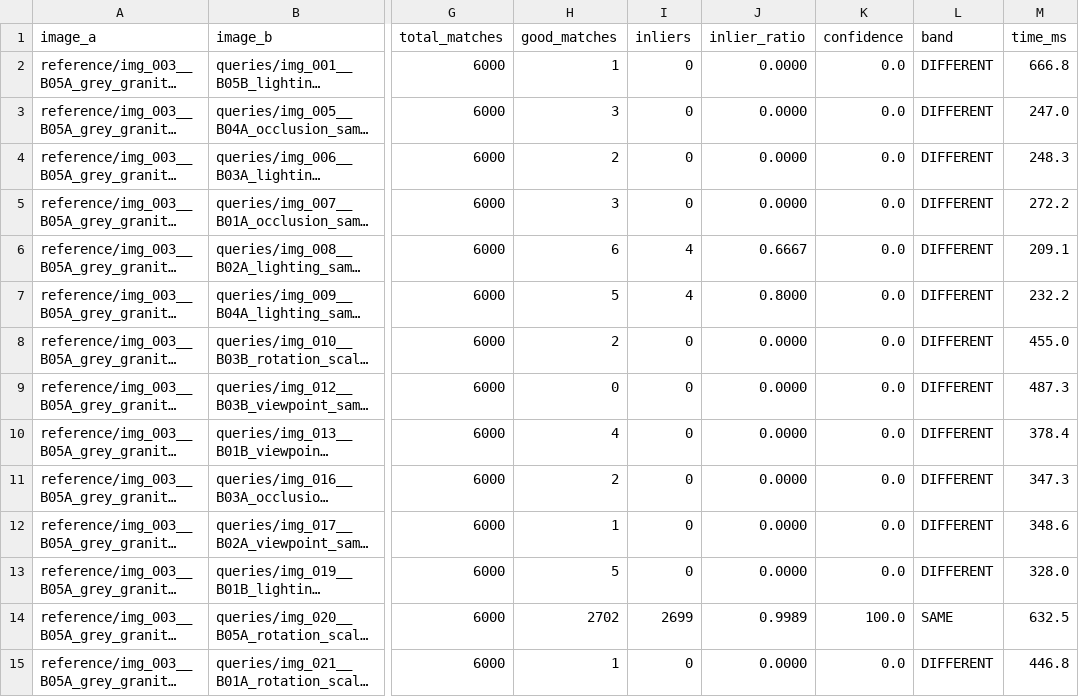
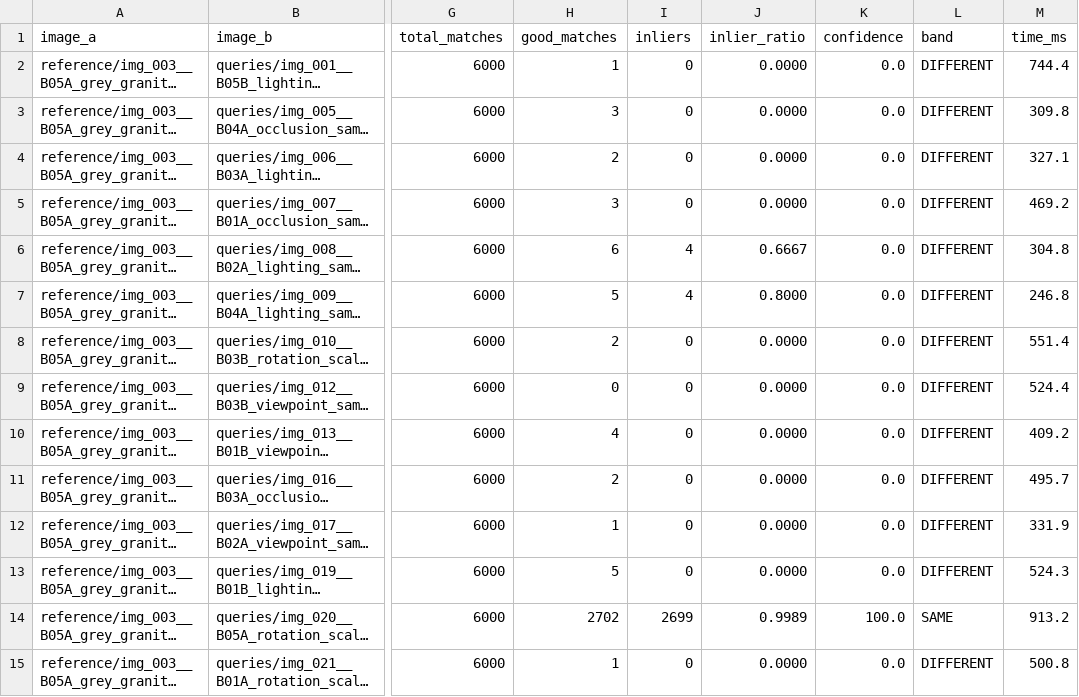
Before and after one commit to SachinManral/nmg-imageprocessing, a CSV file: results.csv, drawn as a sheet; only a part is shown, gaps mark what is left out; long unchanged cells end in …; the diff covers the shown part only; the diff names each change by its address in the sheet, - before the commit and + after, or states it on an @@ line.

```diff
--- a/results.csv
+++ b/results.csv
-M2 (time_ms): 666.8
+M2 (time_ms): 744.4
-M3 (time_ms): 247.0
+M3 (time_ms): 309.8
-M4 (time_ms): 248.3
+M4 (time_ms): 327.1
-M5 (time_ms): 272.2
+M5 (time_ms): 469.2
-M6 (time_ms): 209.1
+M6 (time_ms): 304.8
-M7 (time_ms): 232.2
+M7 (time_ms): 246.8
-M8 (time_ms): 455.0
+M8 (time_ms): 551.4
-M9 (time_ms): 487.3
+M9 (time_ms): 524.4
-M10 (time_ms): 378.4
+M10 (time_ms): 409.2
-M11 (time_ms): 347.3
+M11 (time_ms): 495.7
-M12 (time_ms): 348.6
+M12 (time_ms): 331.9
-M13 (time_ms): 328.0
+M13 (time_ms): 524.3
-M14 (time_ms): 632.5
+M14 (time_ms): 913.2
-M15 (time_ms): 446.8
+M15 (time_ms): 500.8
```
Also changed, not shown: 86 edited cells elsewhere in this file, 4 other files.
